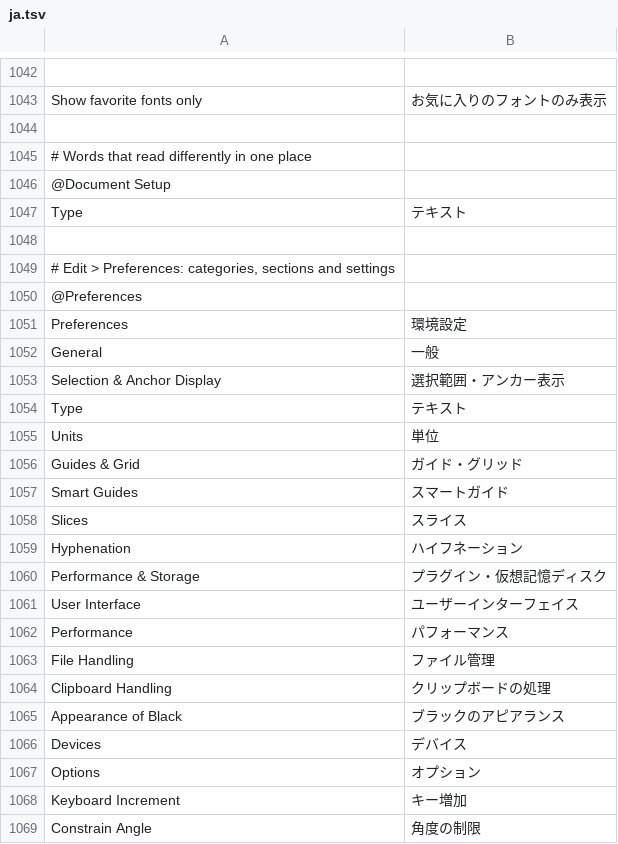
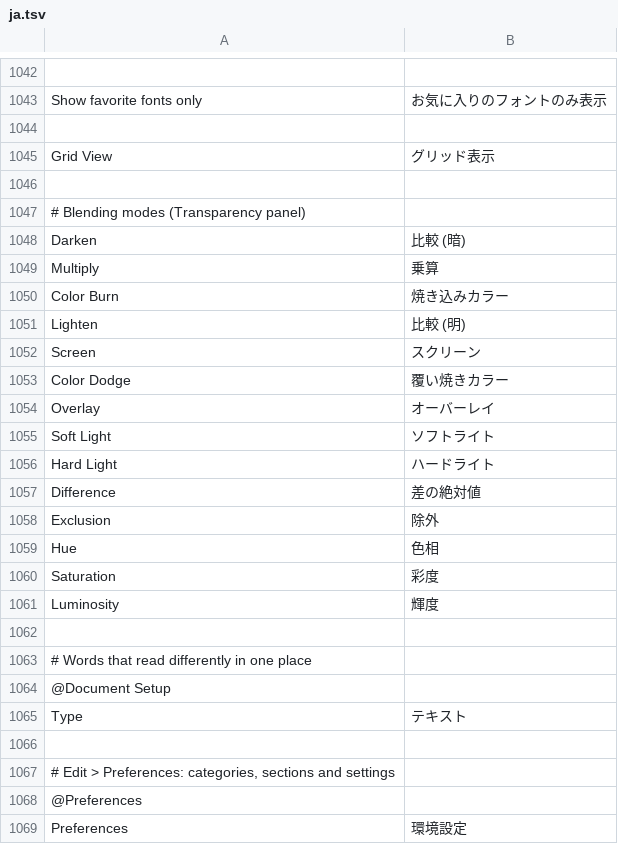
Before and after one commit to p0lyg0n/vectorcraft, a TSV file: crates/ui-egui/locales/ja.tsv, drawn as a sheet; only a part is shown, gaps mark what is left out; the shorter side is filled out with more unchanged rows.

```diff
--- a/crates/ui-egui/locales/ja.tsv
+++ b/crates/ui-egui/locales/ja.tsv
@@ -1044,2 +1044,20 @@ Show favorite fonts only	お気に入りのフォントのみ表示
 
+Grid View	グリッド表示
+
+# Blending modes (Transparency panel)
+Darken	比較 (暗)
+Multiply	乗算
+Color Burn	焼き込みカラー
+Lighten	比較 (明)
+Screen	スクリーン
+Color Dodge	覆い焼きカラー
+Overlay	オーバーレイ
+Soft Light	ソフトライト
+Hard Light	ハードライト
+Difference	差の絶対値
+Exclusion	除外
+Hue	色相
+Saturation	彩度
+Luminosity	輝度
+
 # Words that read differently in one place
```
Also changed, not shown: 2 other files.
